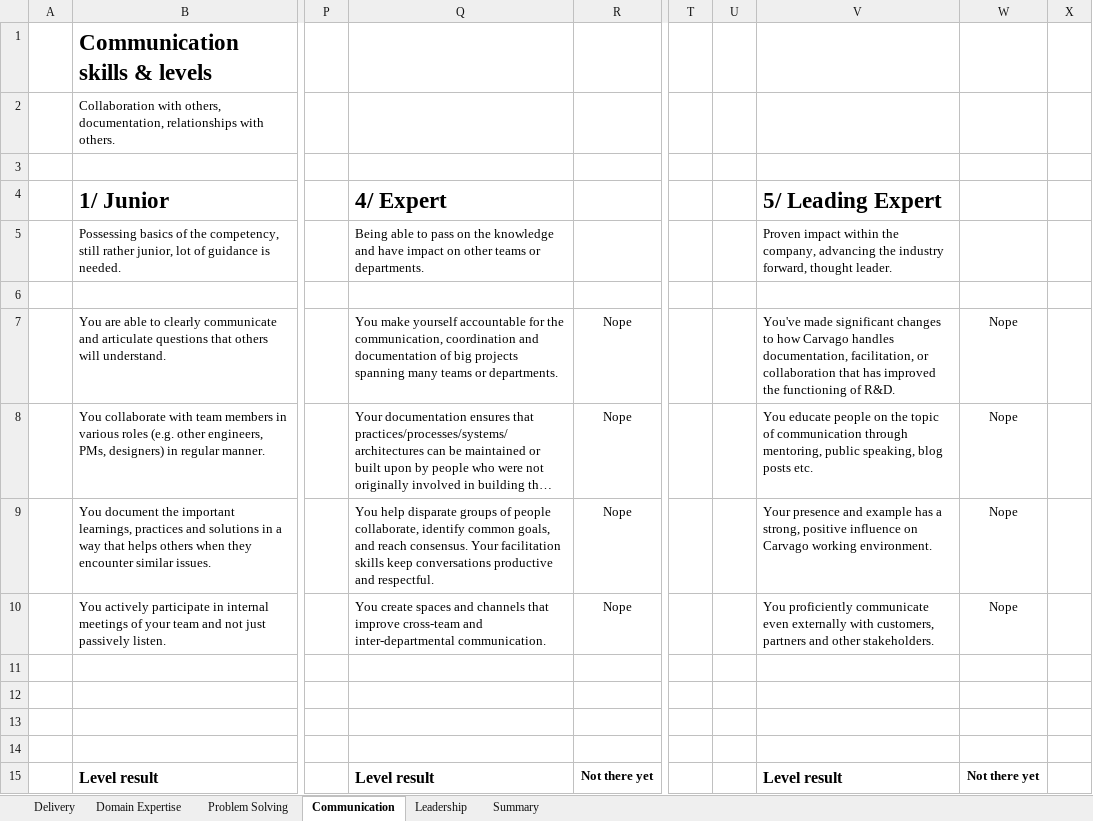
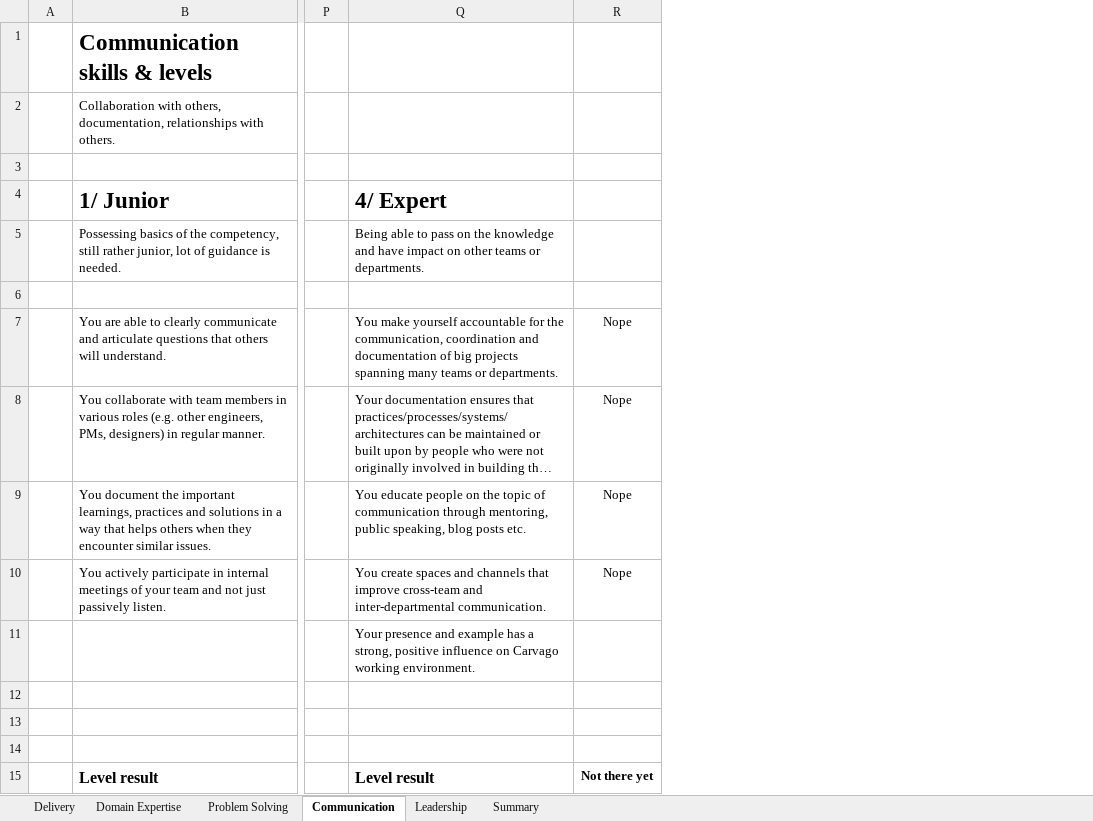
Before and after one commit to Carvago/career-framework, an Excel workbook: assessment-template.xlsx, sheet Communication, drawn as a sheet; only a part is shown, gaps mark what is left out; long unchanged cells end in …; values as stored, in another font and other column widths than the file's, no borders; charts and pictures and conditional formats not drawn; the diff names each change by its address in the sheet, - before the commit and + after, or states it on an @@ line.

```diff
--- a/assessment-template.xlsx (sheet Communication)
+++ b/assessment-template.xlsx (sheet Communication)
-column T, empty
-column U, empty
-column V, rows 4-15: 5/ Leading Expert | Proven impact within the company, advancing the industry forward, thought leader. |  | You've made significant changes to how Carvago handles documentation, facilitation, or collaboration that has improved the functioning of R&D. | You educate people on the topic of communication through mentoring, public speaking, blog posts etc. | Your presence and example has a strong, positive influence on Carvago working environment. | You proficiently communicate even externally with customers, partners and other stakeholders. |  |  |  |  | Level result
-column W, rows 7-15: Nope | Nope | Nope | Nope |  |  |  |  | Not there yet
-column X, rows 7-15: 0 | 0 | 0 | 0 |  |  |  |  | 0
-Q9: You help disparate groups of people collaborate, identify common goals, and reach consensus. Your facilitation skills keep conversations productive and respectful.
+Q9: You educate people on the topic of communication through mentoring, public speaking, blog posts etc.
-Q11: (empty)
+Q11: Your presence and example has a strong, positive influence on Carvago working environment.
```
Also changed, not shown: sheet Problem Solving, sheet Leadership, sheet Domain Expertise, sheet Delivery, sheet Summary, formulas that keep their value, 2 other files.
